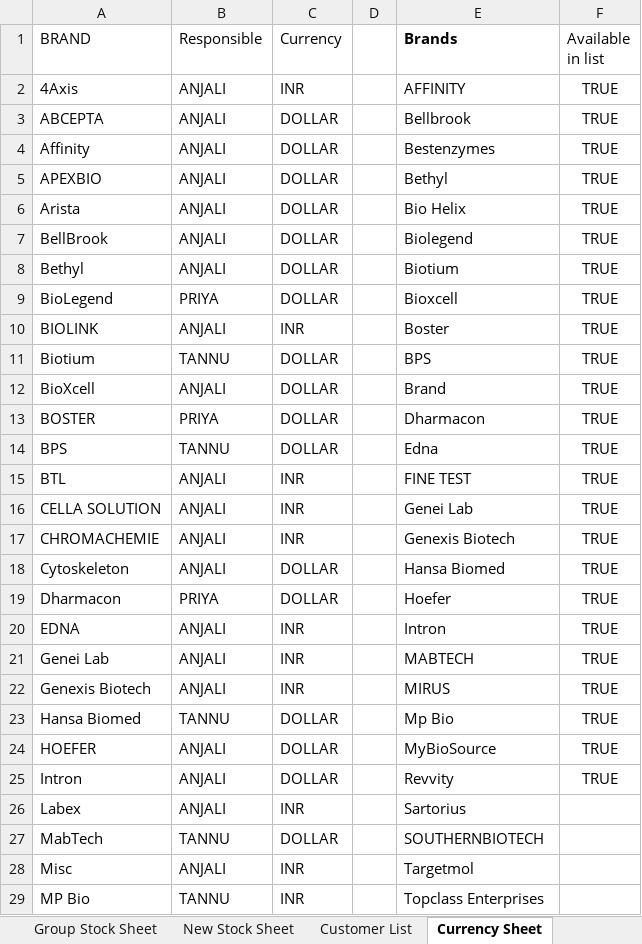
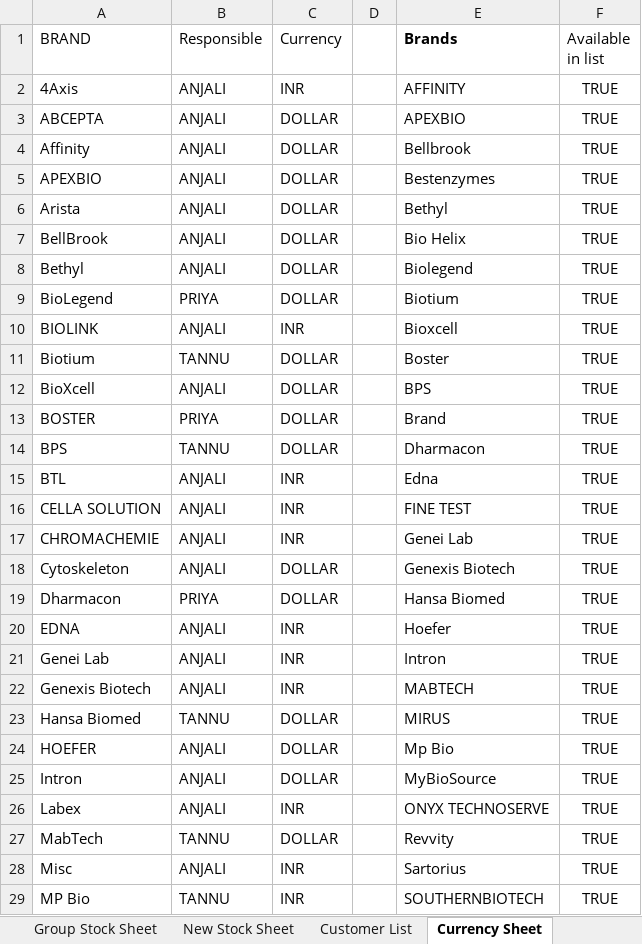
Before and after one commit to logisticsbiogeneindia-sys/BiogeneIndia, an Excel workbook: Master-Stock Sheet Original.xlsx, sheet Currency Sheet, drawn as a sheet; only a part is shown; values as stored, in another font and other column widths than the file's, no borders; conditional formats not drawn; the diff covers the shown part only; the diff names each change by its address in the sheet, - before the commit and + after, or states it on an @@ line.

```diff
--- a/Master-Stock Sheet Original.xlsx (sheet Currency Sheet)
+++ b/Master-Stock Sheet Original.xlsx (sheet Currency Sheet)
-E3 (Brands): Bellbrook
+E3 (Brands): APEXBIO
-E4 (Brands): Bestenzymes
+E4 (Brands): Bellbrook
-E5 (Brands): Bethyl
+E5 (Brands): Bestenzymes
-E6 (Brands): Bio Helix
+E6 (Brands): Bethyl
-E7 (Brands): Biolegend
+E7 (Brands): Bio Helix
-E8 (Brands): Biotium
+E8 (Brands): Biolegend
-E9 (Brands): Bioxcell
+E9 (Brands): Biotium
-E10 (Brands): Boster
+E10 (Brands): Bioxcell
-E11 (Brands): BPS
+E11 (Brands): Boster
-E12 (Brands): Brand
+E12 (Brands): BPS
-E13 (Brands): Dharmacon
+E13 (Brands): Brand
-E14 (Brands): Edna
+E14 (Brands): Dharmacon
-E15 (Brands): FINE TEST
+E15 (Brands): Edna
-E16 (Brands): Genei Lab
+E16 (Brands): FINE TEST
-E17 (Brands): Genexis Biotech
+E17 (Brands): Genei Lab
-E18 (Brands): Hansa Biomed
+E18 (Brands): Genexis Biotech
-E19 (Brands): Hoefer
+E19 (Brands): Hansa Biomed
-E20 (Brands): Intron
+E20 (Brands): Hoefer
-E21 (Brands): MABTECH
+E21 (Brands): Intron
-E22 (Brands): MIRUS
+E22 (Brands): MABTECH
-E23 (Brands): Mp Bio
+E23 (Brands): MIRUS
-E24 (Brands): MyBioSource
+E24 (Brands): Mp Bio
-E25 (Brands): Revvity
+E25 (Brands): MyBioSource
-E26 (Brands): Sartorius
+E26 (Brands): ONYX TECHNOSERVE
-F26:F29 (Available in list): (empty)
+F26:F29 (Available in list): TRUE
-E27 (Brands): SOUTHERNBIOTECH
+E27 (Brands): Revvity
-E28 (Brands): Targetmol
+E28 (Brands): Sartorius
-E29 (Brands): Topclass Enterprises
+E29 (Brands): SOUTHERNBIOTECH
```
Also changed, not shown: 1 added row and 6 edited cells elsewhere in this sheet, sheet MasterSheet, sheet Customer List, sheet New Stock Sheet, sheet Group Stock Sheet, sheet Disptach Document, formulas that keep their value, hidden cells.
